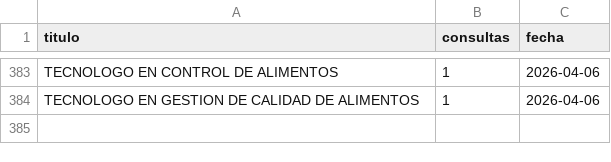
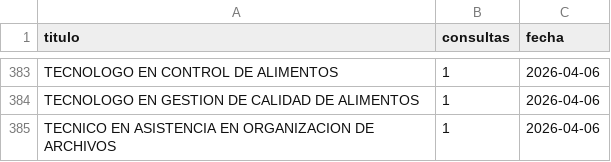
Before and after one commit to usanjosedocumentos-svg/validatitulos, a CSV file: consultas_contador.csv, drawn as a sheet; only a part is shown, gaps mark what is left out; the diff names each change by its address in the sheet, - before the commit and + after, or states it on an @@ line.

Commit message:
Consulta: TECNICO EN ASISTENCIA EN ORGANIZACION DE

```diff
--- a/consultas_contador.csv
+++ b/consultas_contador.csv
+row 385: TECNICO EN ASISTENCIA EN ORGANIZACION DE ARCHIVOS | 1 | 2026-04-06
```
